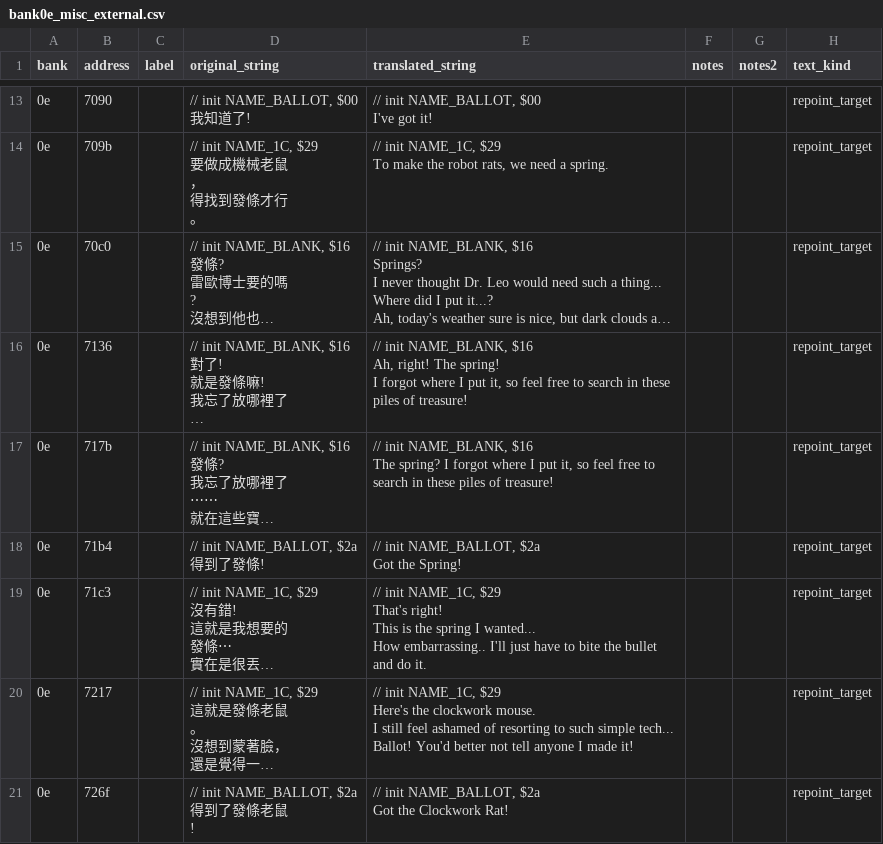
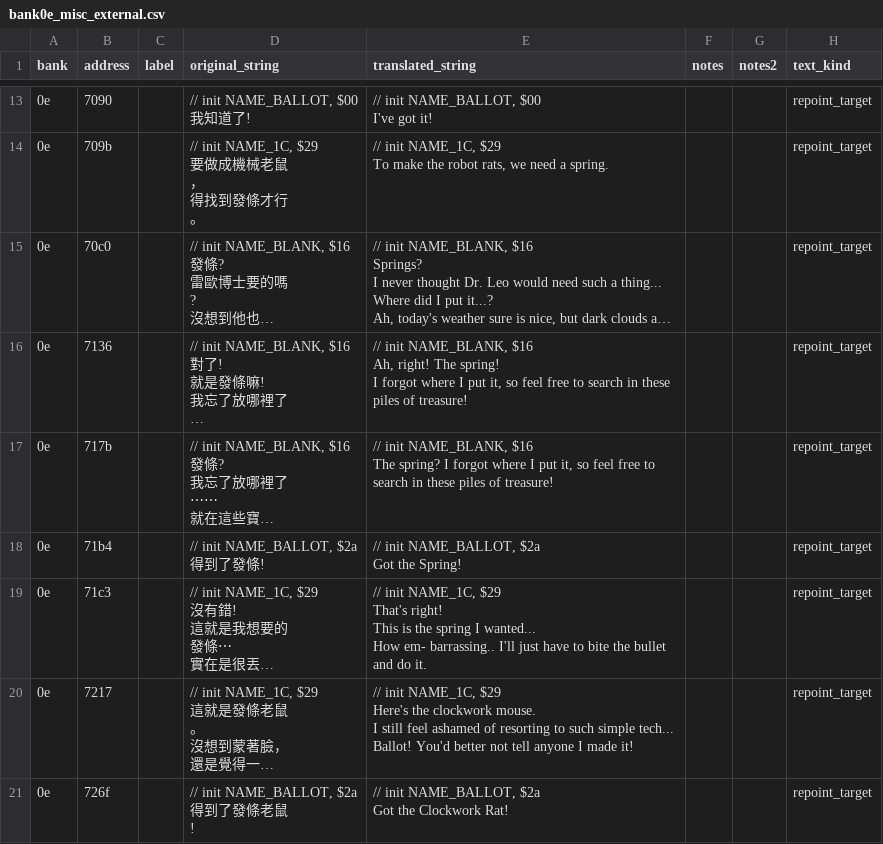
Before and after one commit to ZoomTen/shi-kong-xing-shou, a CSV file: data/english_text/bank0e_misc_external.csv, drawn as a sheet; only a part is shown, gaps mark what is left out; long unchanged cells end in …; ↵ is a line break in a cell; the diff names each change by its address in the sheet, - before the commit and + after, or states it on an @@ line.

Commit message:
update translation

```diff
--- a/data/english_text/bank0e_misc_external.csv
+++ b/data/english_text/bank0e_misc_external.csv
-E19 (translated_string): …wanted... ↵ How embarrassing.. I'll just…
+E19 (translated_string): …wanted... ↵ How em- barrassing.. I'll just…
```
